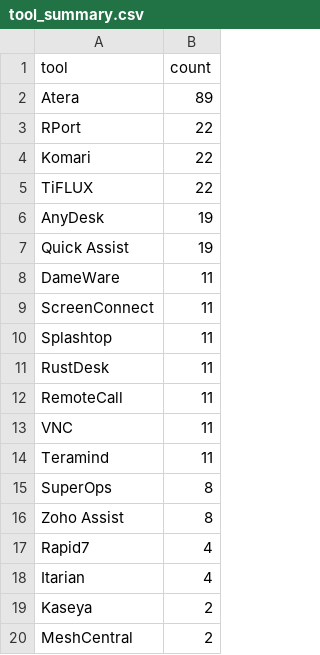
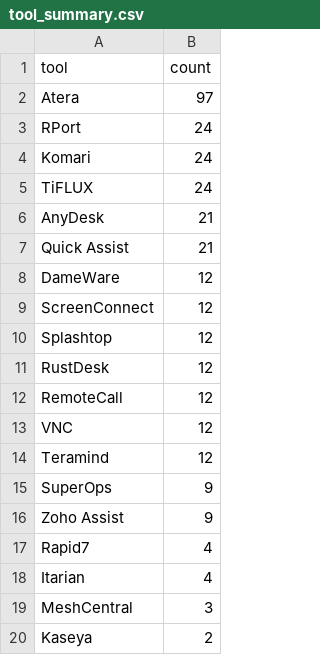
Before and after one commit to Threat-Hunting-Journal/RMM-Tool-Tracking, a CSV file: docs/tool_summary.csv, drawn as a sheet.

```diff
--- a/docs/tool_summary.csv
+++ b/docs/tool_summary.csv
@@ -1,20 +1,20 @@
 tool,count
-Atera,89
-RPort,22
-Komari,22
-TiFLUX,22
-AnyDesk,19
-Quick Assist,19
-DameWare,11
-ScreenConnect,11
-Splashtop,11
-RustDesk,11
-RemoteCall,11
-VNC,11
-Teramind,11
-SuperOps,8
-Zoho Assist,8
+Atera,97
+RPort,24
+Komari,24
+TiFLUX,24
+AnyDesk,21
+Quick Assist,21
+DameWare,12
+ScreenConnect,12
+Splashtop,12
+RustDesk,12
+RemoteCall,12
+VNC,12
+Teramind,12
+SuperOps,9
+Zoho Assist,9
 Rapid7,4
 Itarian,4
+MeshCentral,3
 Kaseya,2
-MeshCentral,2
```
Also changed, not shown: tool_summary.csv, 2 other files.
